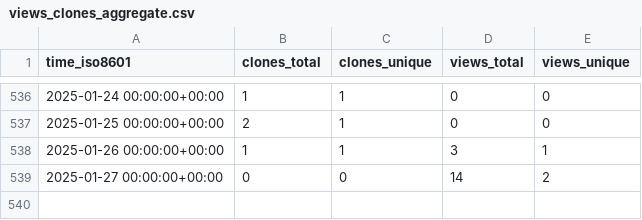
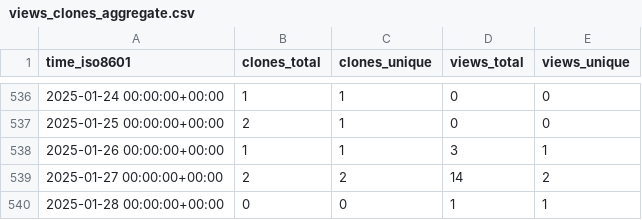
Before and after one commit to norwegian-geotechnical-institute/BingCLAW_5.6.1, a CSV file: norwegian-geotechnical-institute/BingCLAW_5.6.1/ghrs-data/views_clones_aggregate.csv, drawn as a sheet; only a part is shown, gaps mark what is left out.

```diff
--- a/norwegian-geotechnical-institute/BingCLAW_5.6.1/ghrs-data/views_clones_aggregate.csv
+++ b/norwegian-geotechnical-institute/BingCLAW_5.6.1/ghrs-data/views_clones_aggregate.csv
@@ -538,2 +538,3 @@ time_iso8601,clones_total,clones_unique,views_total,views_unique
 2025-01-26 00:00:00+00:00,1,1,3,1
-2025-01-27 00:00:00+00:00,0,0,14,2
+2025-01-27 00:00:00+00:00,2,2,14,2
+2025-01-28 00:00:00+00:00,0,0,1,1
```
Also changed, not shown: 1 other file.
